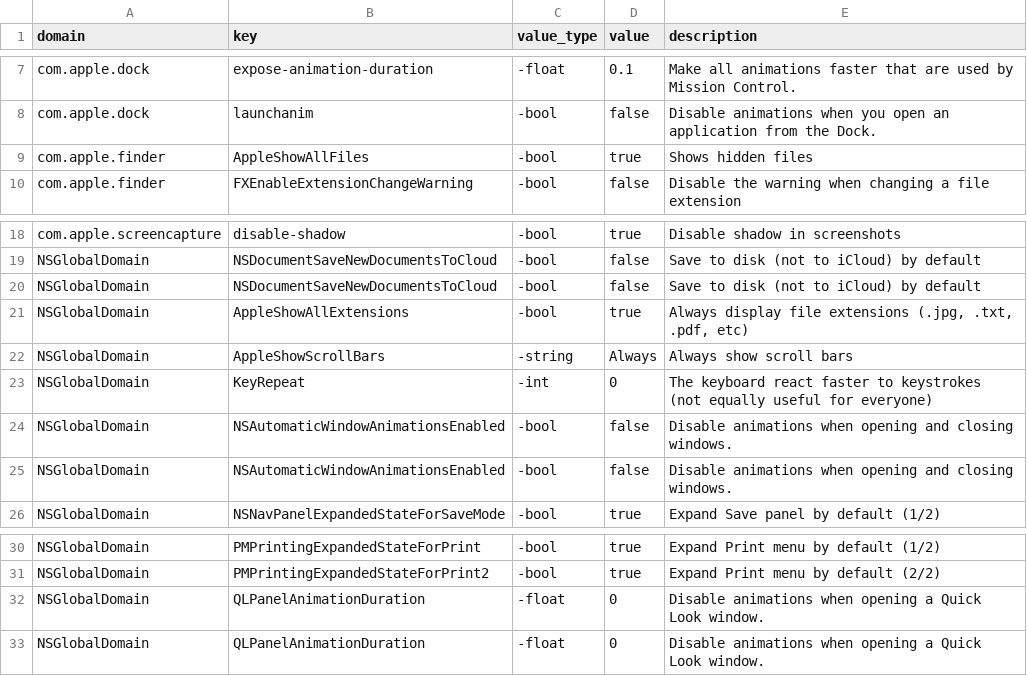
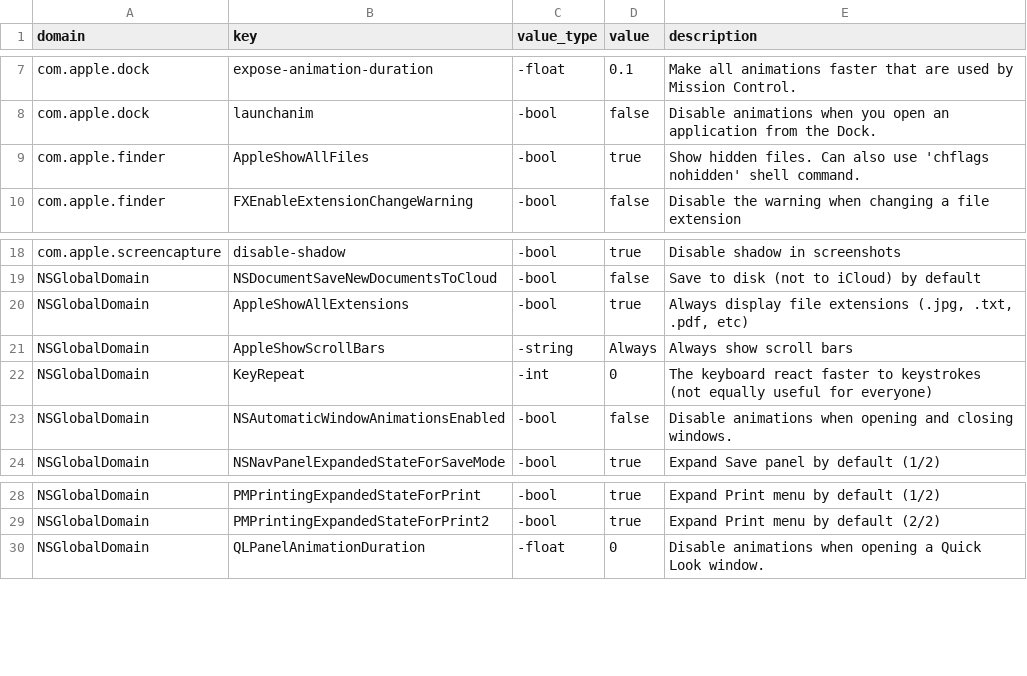
Before and after one commit to dgabbe/os-x, a CSV file: config/mac_setup/mac_setup/settings/defaults.csv, drawn as a sheet; only a part is shown, gaps mark what is left out.

Commit message:
Minor edits to Python code; removed dups in defaults.csv; changed formatting in other csv files.

```diff
--- a/config/mac_setup/mac_setup/settings/defaults.csv
+++ b/config/mac_setup/mac_setup/settings/defaults.csv
@@ -8,3 +8,3 @@ com.apple.dock, expose-animation-duration, -float, 0.1, "Make all animations fas
 com.apple.dock, launchanim, -bool, false, "Disable animations when you open an application from the Dock."
-com.apple.finder, AppleShowAllFiles, -bool, true, "Shows hidden files"
+com.apple.finder, AppleShowAllFiles, -bool, true, "Show hidden files. Can also use 'chflags nohidden' shell command."
 com.apple.finder, FXEnableExtensionChangeWarning, -bool, false, "Disable the warning when changing a file extension"
@@ -19,3 +19,2 @@ com.apple.screencapture, disable-shadow, -bool, true, "Disable shadow in screens
 NSGlobalDomain, NSDocumentSaveNewDocumentsToCloud, -bool, false,"Save to disk (not to iCloud) by default"
-NSGlobalDomain, NSDocumentSaveNewDocumentsToCloud, -bool, false,"Save to disk (not to iCloud) by default"
 NSGlobalDomain, AppleShowAllExtensions, -bool, true, "Always display file extensions (.jpg, .txt, .pdf, etc)"
@@ -23,3 +22,2 @@ NSGlobalDomain, AppleShowScrollBars, -string, "Always", "Always show scroll bars
 NSGlobalDomain, KeyRepeat, -int, 0, "The keyboard react faster to keystrokes (not equally useful for everyone)"
-NSGlobalDomain, NSAutomaticWindowAnimationsEnabled, -bool, false, "Disable animations when opening and closing windows."
 NSGlobalDomain, NSAutomaticWindowAnimationsEnabled, -bool, false, "Disable animations when opening and closing windows."
@@ -31,3 +29,2 @@ NSGlobalDomain, PMPrintingExpandedStateForPrint, -bool, true, "Expand Print menu
 NSGlobalDomain, PMPrintingExpandedStateForPrint2, -bool, true, "Expand Print menu by default (2/2)"
-NSGlobalDomain, QLPanelAnimationDuration, -float, 0, "Disable animations when opening a Quick Look window."
 NSGlobalDomain, QLPanelAnimationDuration, -float, 0, "Disable animations when opening a Quick Look window."
```
Also changed, not shown: config/mac_setup/mac_setup/settings/sudo.csv, 3 other files.
